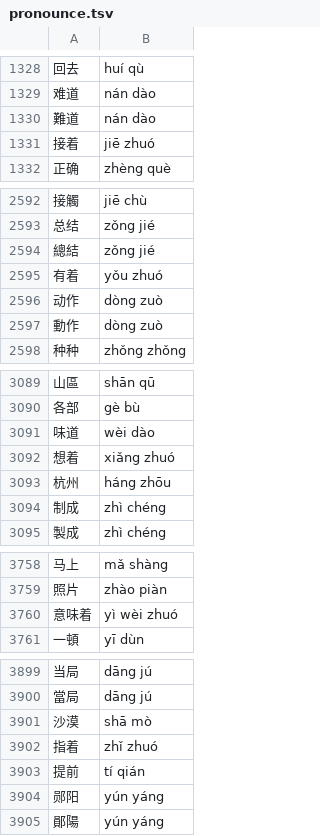
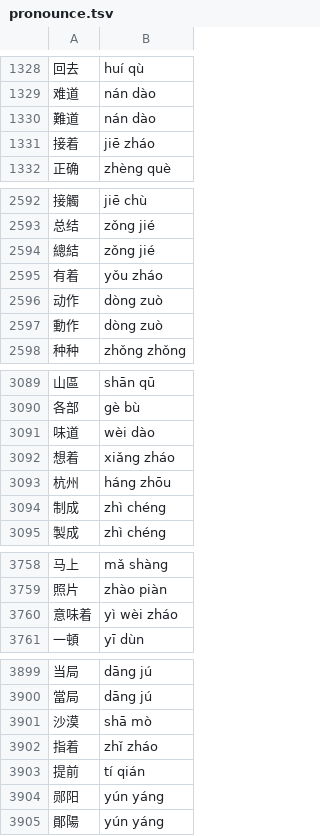
Before and after one commit to marmooo/rensole-zh, a TSV file: docs/pronounce.tsv, drawn as a sheet; only a part is shown, gaps mark what is left out; the diff covers the shown part only.

```diff
--- a/docs/pronounce.tsv
+++ b/docs/pronounce.tsv
@@ -1330,3 +1330,3 @@
 難道	nán dào
-接着	jiē zhuó
+接着	jiē zháo
 正确	zhèng què
@@ -2594,3 +2594,3 @@
 總結	zǒng jié
-有着	yǒu zhuó
+有着	yǒu zháo
 动作	dòng zuò
@@ -3091,3 +3091,3 @@
 味道	wèi dào
-想着	xiǎng zhuó
+想着	xiǎng zháo
 杭州	háng zhōu
@@ -3759,3 +3759,3 @@
 照片	zhào piàn
-意味着	yì wèi zhuó
+意味着	yì wèi zháo
 一頓	yī dùn
@@ -3901,3 +3901,3 @@
 沙漠	shā mò
-指着	zhǐ zhuó
+指着	zhǐ zháo
 提前	tí qián
```
Also changed, not shown: 13 edited cells elsewhere in this file, src/pronounce.tsv, 6 other files.
